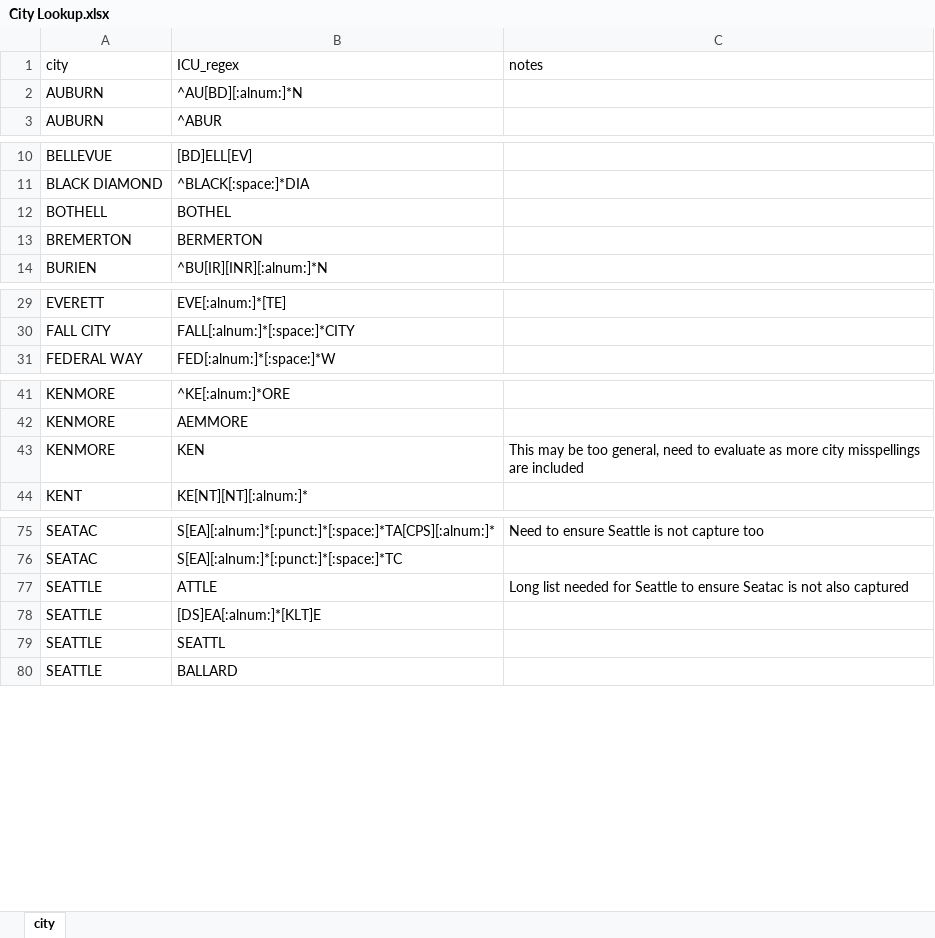
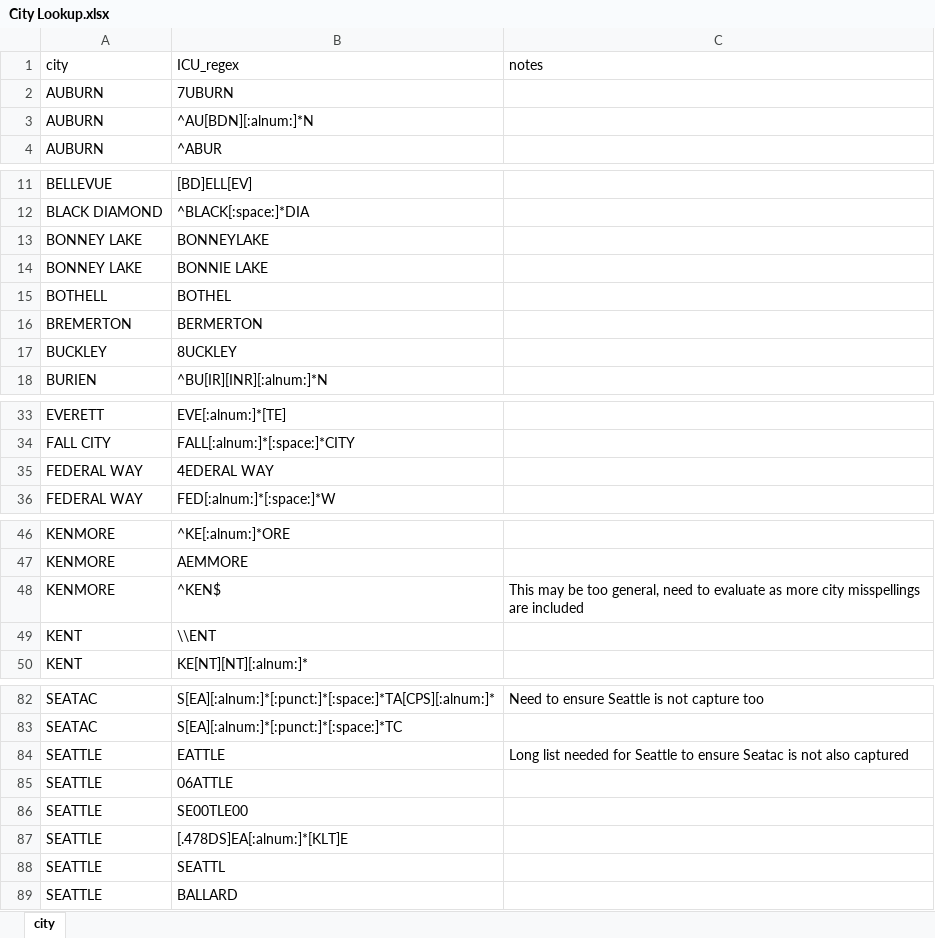
Before and after one commit to PHSKC-APDE/claims_data, an Excel workbook: City Lookup.xlsx, sheet city, drawn as a sheet; only a part is shown, gaps mark what is left out; values as stored, in another font and other column widths than the file's, no borders; addresses are those after the commit; the diff covers the shown part only; the diff names each change by its address in the sheet, - before the commit and + after, or states it on an @@ line.

Commit message:
Added more rows for city clean up

```diff
--- a/City Lookup.xlsx (sheet city)
+++ b/City Lookup.xlsx (sheet city)
+row 2: AUBURN | 7UBURN
-B3 (ICU_regex): ^AU[BD][:alnum:]*N
+B3 (ICU_regex): ^AU[BDN][:alnum:]*N
+row 13: BONNEY LAKE | BONNEYLAKE
+row 14: BONNEY LAKE | BONNIE LAKE
+row 17: BUCKLEY | 8UCKLEY
+row 35: FEDERAL WAY | 4EDERAL WAY
-B48 (ICU_regex): KEN
+B48 (ICU_regex): ^KEN$
+row 49: KENT | \\ENT
-B84 (ICU_regex): ATTLE
+B84 (ICU_regex): EATTLE
+row 85: SEATTLE | 06ATTLE
+row 86: SEATTLE | SE00TLE00
-B87 (ICU_regex): [DS]EA[:alnum:]*[KLT]E
+B87 (ICU_regex): [.478DS]EA[:alnum:]*[KLT]E
```
Also changed, not shown: 2 added rows and 2 edited cells elsewhere in this sheet.
